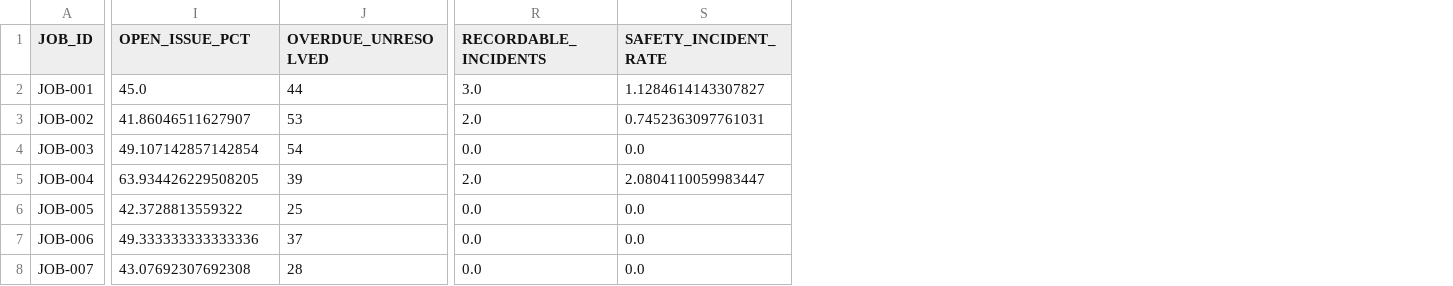
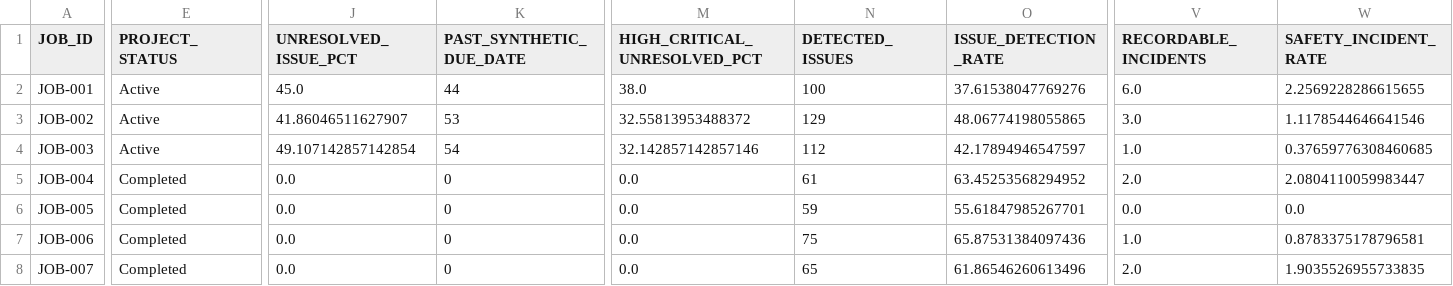
Before and after one commit to UUweiwang/layton-safety-analytics, a CSV file: data/teammates/jenny/member3_project_kpis.csv, drawn as a sheet; only a part is shown, gaps mark what is left out; addresses are those after the commit; the diff covers the shown part only; the diff names each change by its address in the sheet, - before the commit and + after, or states it on an @@ line.

```diff
--- a/data/teammates/jenny/member3_project_kpis.csv
+++ b/data/teammates/jenny/member3_project_kpis.csv
+column E (PROJECT_STATUS), rows 2-8: Active | Active | Active | Completed | Completed | Completed | Completed
+column M (HIGH_CRITICAL_UNRESOLVED_PCT), rows 2-8: 38.0 | 32.55813953488372 | 32.142857142857146 | 0.0 | 0.0 | 0.0 | 0.0
+column N (DETECTED_ISSUES), rows 2-8: 100 | 129 | 112 | 61 | 59 | 75 | 65
+column O (ISSUE_DETECTION_RATE), rows 2-8: 37.61538047769276 | 48.06774198055865 | 42.17894946547597 | 63.45253568294952 | 55.61847985267701 | 65.87531384097436 | 61.86546260613496
-J1: OPEN_ISSUE_PCT
+J1: UNRESOLVED_ISSUE_PCT
-K1: OVERDUE_UNRESOLVED
+K1: PAST_SYNTHETIC_DUE_DATE
-V2 (RECORDABLE_INCIDENTS): 3.0
+V2 (RECORDABLE_INCIDENTS): 6.0
-W2 (SAFETY_INCIDENT_RATE): 1.1284614143307827
+W2 (SAFETY_INCIDENT_RATE): 2.2569228286615655
-V3 (RECORDABLE_INCIDENTS): 2.0
+V3 (RECORDABLE_INCIDENTS): 3.0
-W3 (SAFETY_INCIDENT_RATE): 0.7452363097761031
+W3 (SAFETY_INCIDENT_RATE): 1.1178544646641546
-V4 (RECORDABLE_INCIDENTS): 0.0
+V4 (RECORDABLE_INCIDENTS): 1.0
-W4 (SAFETY_INCIDENT_RATE): 0.0
+W4 (SAFETY_INCIDENT_RATE): 0.37659776308460685
-J5 (UNRESOLVED_ISSUE_PCT): 63.934426229508205
+J5 (UNRESOLVED_ISSUE_PCT): 0.0
-K5 (PAST_SYNTHETIC_DUE_DATE): 39
+K5 (PAST_SYNTHETIC_DUE_DATE): 0
-J6 (UNRESOLVED_ISSUE_PCT): 42.3728813559322
+J6 (UNRESOLVED_ISSUE_PCT): 0.0
-K6 (PAST_SYNTHETIC_DUE_DATE): 25
+K6 (PAST_SYNTHETIC_DUE_DATE): 0
-J7 (UNRESOLVED_ISSUE_PCT): 49.333333333333336
+J7 (UNRESOLVED_ISSUE_PCT): 0.0
-K7 (PAST_SYNTHETIC_DUE_DATE): 37
+K7 (PAST_SYNTHETIC_DUE_DATE): 0
-V7 (RECORDABLE_INCIDENTS): 0.0
+V7 (RECORDABLE_INCIDENTS): 1.0
-W7 (SAFETY_INCIDENT_RATE): 0.0
+W7 (SAFETY_INCIDENT_RATE): 0.8783375178796581
-J8 (UNRESOLVED_ISSUE_PCT): 43.07692307692308
+J8 (UNRESOLVED_ISSUE_PCT): 0.0
-K8 (PAST_SYNTHETIC_DUE_DATE): 28
+K8 (PAST_SYNTHETIC_DUE_DATE): 0
-V8 (RECORDABLE_INCIDENTS): 0.0
+V8 (RECORDABLE_INCIDENTS): 2.0
-W8 (SAFETY_INCIDENT_RATE): 0.0
+W8 (SAFETY_INCIDENT_RATE): 1.9035526955733835
```
Also changed, not shown: 2 added columns and 90 edited cells elsewhere in this file, 2 other files.
